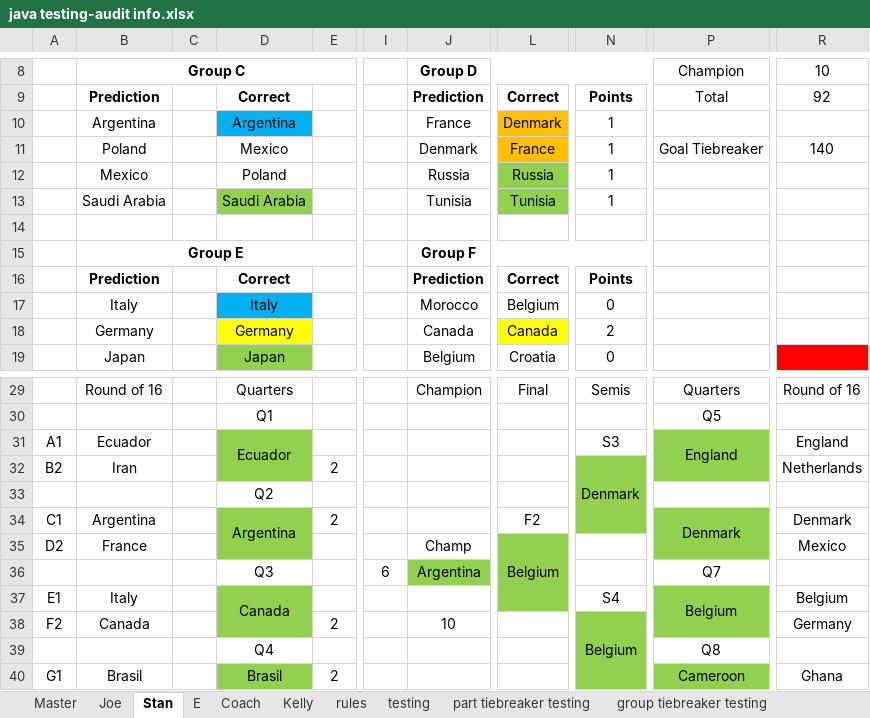
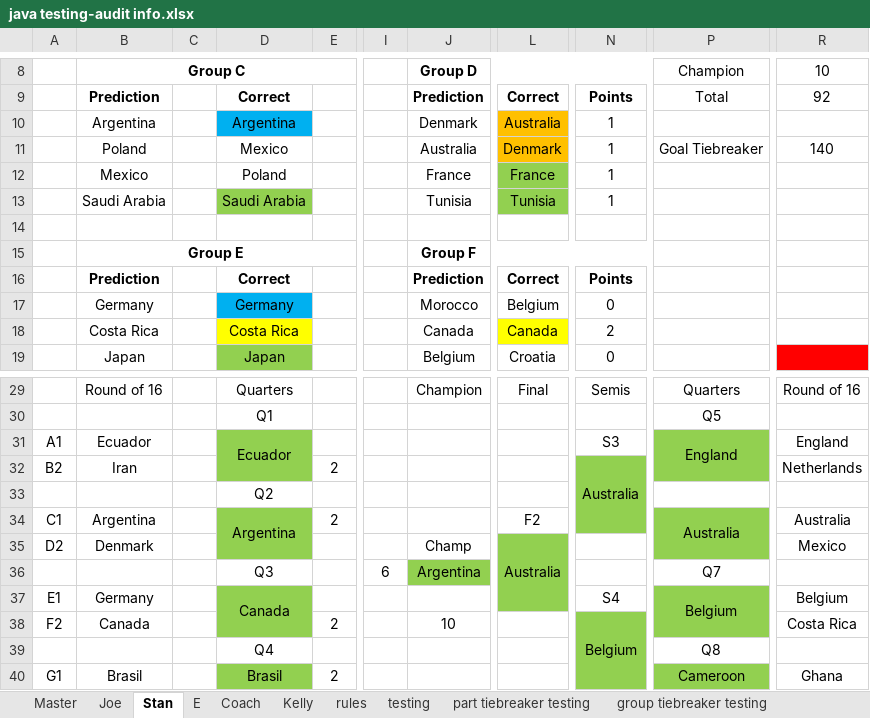
Before and after one commit to jpcollins19/world-cup-heroku, an Excel workbook: excel docs/java testing-audit info.xlsx, sheet Stan, drawn as a sheet; only a part is shown, gaps mark what is left out; values as stored, in another font and other column widths than the file's, no borders; the diff names each change by its address in the sheet, - before the commit and + after, or states it on an @@ line.

```diff
--- a/excel docs/java testing-audit info.xlsx (sheet Stan)
+++ b/excel docs/java testing-audit info.xlsx (sheet Stan)
-J10: France
+J10: Denmark
-L10: Denmark
+L10: Australia
-J11: Denmark
+J11: Australia
-L11: France
+L11: Denmark
-J12: Russia
+J12: France
-L12: Russia
+L12: France
-B17: Italy
+B17: Germany
-D17: Italy
+D17: Germany
-B18: Germany
+B18: Costa Rica
-D18: Germany
+D18: Costa Rica
-N32: Denmark
+N32: Australia
-P34: Denmark
+P34: Australia
-R34: Denmark
+R34: Australia
-B35: France
+B35: Denmark
-L35: Belgium
+L35: Australia
-B37: Italy
+B37: Germany
-R38: Germany
+R38: Costa Rica
```
Also changed, not shown: sheet Kelly, sheet E, sheet Joe, sheet Coach, sheet Master, sheet testing, 12 other files.
